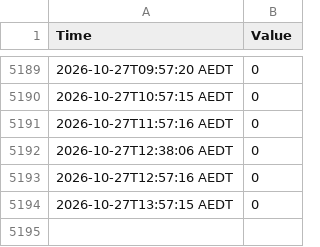
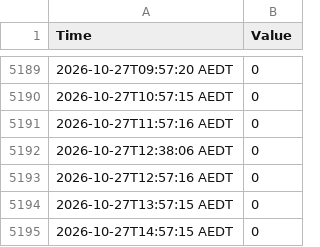
Before and after one commit to MRLKPI/MRL-Dashboard, a CSV file: data/blynk_log.csv, drawn as a sheet; only a part is shown, gaps mark what is left out.

```diff
--- a/data/blynk_log.csv
+++ b/data/blynk_log.csv
@@ -5194 +5194,2 @@ Time, Value
 2026-10-27T13:57:15 AEDT,0
+2026-10-27T14:57:15 AEDT,0
```
